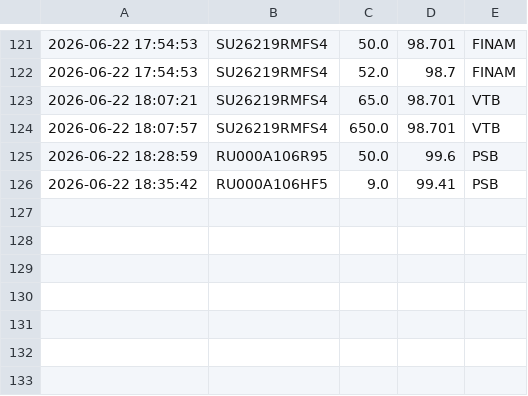
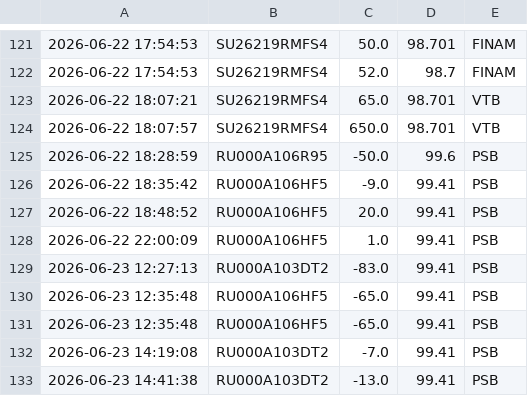
Before and after one commit to PrNebelung/QuikAssistant-1, a CSV file: Data/MyTrades.csv, drawn as a sheet; only a part is shown, gaps mark what is left out.

Commit message:
data

```diff
--- a/Data/MyTrades.csv
+++ b/Data/MyTrades.csv
@@ -124,3 +124,10 @@
 2026-06-22 18:07:57;SU26219RMFS4;650.0;98.701;VTB
-2026-06-22 18:28:59;RU000A106R95;50.0;99.6;PSB
-2026-06-22 18:35:42;RU000A106HF5;9.0;99.41;PSB
+2026-06-22 18:28:59;RU000A106R95;-50.0;99.6;PSB
+2026-06-22 18:35:42;RU000A106HF5;-9.0;99.41;PSB
+2026-06-22 18:48:52;RU000A106HF5;20.0;99.41;PSB
+2026-06-22 22:00:09;RU000A106HF5;1.0;99.41;PSB
+2026-06-23 12:27:13;RU000A103DT2;-83.0;99.41;PSB
+2026-06-23 12:35:48;RU000A106HF5;-65.0;99.41;PSB
+2026-06-23 12:35:48;RU000A106HF5;-65.0;99.41;PSB
+2026-06-23 14:19:08;RU000A103DT2;-7.0;99.41;PSB
+2026-06-23 14:41:38;RU000A103DT2;-13.0;99.41;PSB
```
Also changed, not shown: Data/VTB_BuyOrders.csv, Data/tradesPSB.csv, 7 other files.
